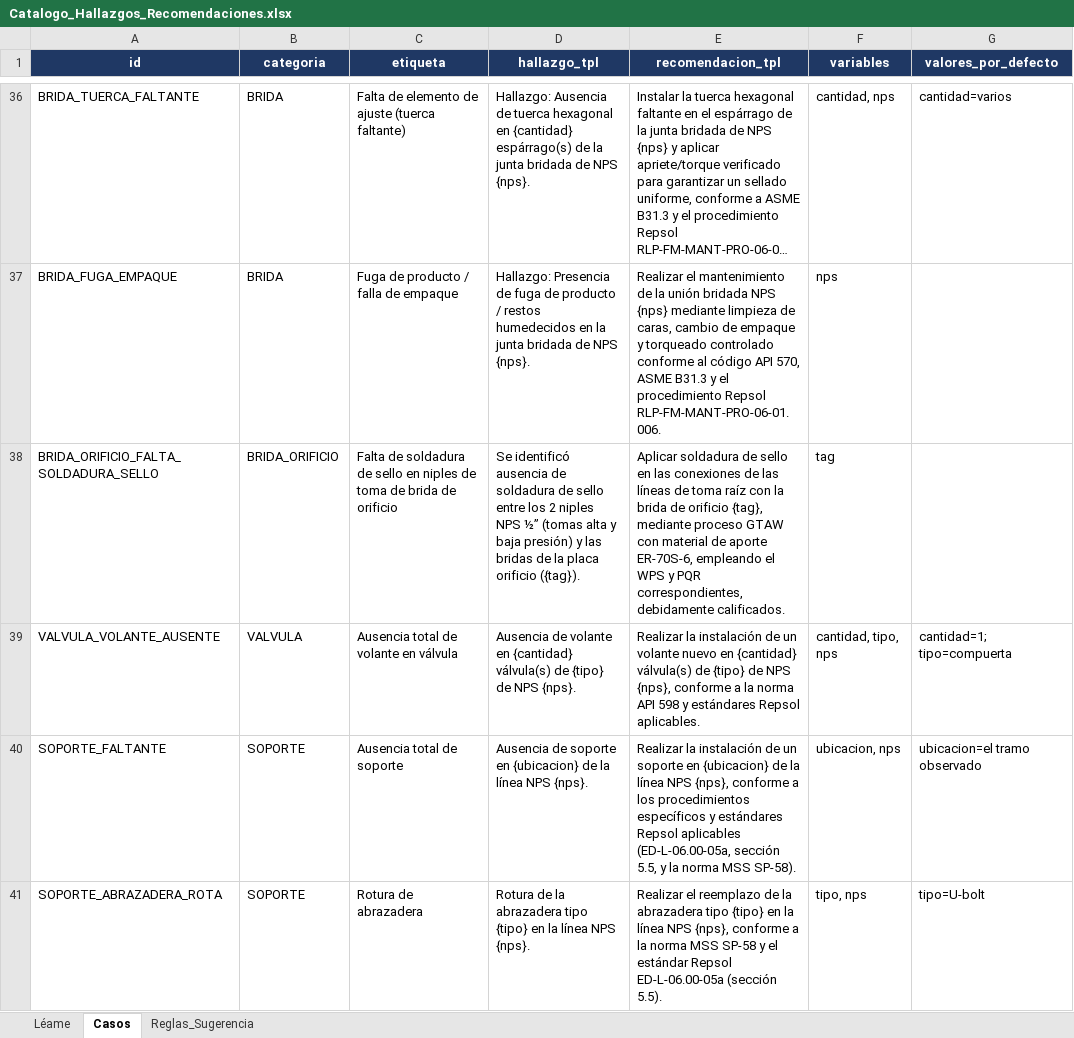
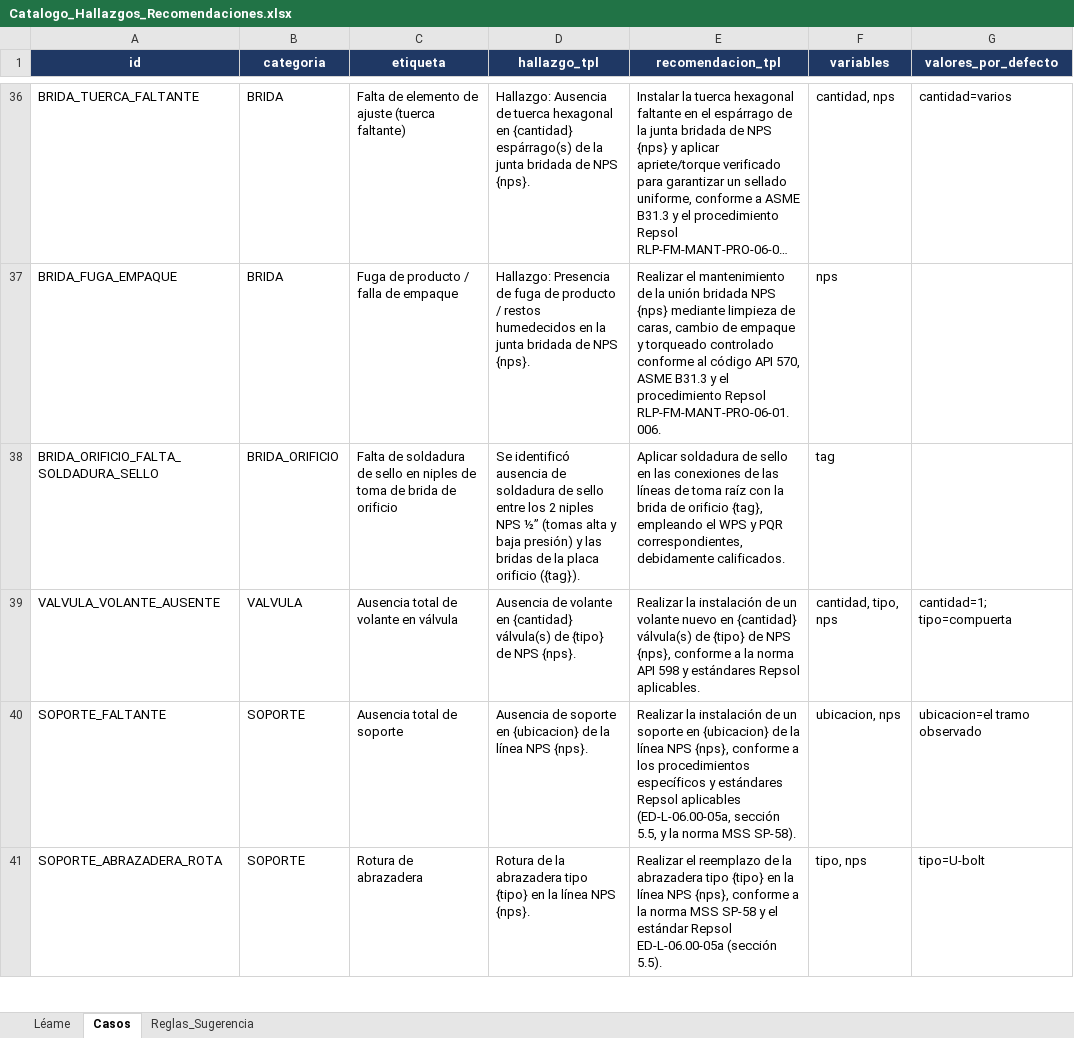
Before and after one commit to mpaifadelaguila-arch/control-informes, an Excel workbook: Catalogo_Hallazgos_Recomendaciones.xlsx, sheet Casos, drawn as a sheet; only a part is shown, gaps mark what is left out; long unchanged cells end in …; values as stored, in another font and other column widths than the file's, no borders; the diff names each change by its address in the sheet, - before the commit and + after, or states it on an @@ line.

```diff
--- a/Catalogo_Hallazgos_Recomendaciones.xlsx (sheet Casos)
+++ b/Catalogo_Hallazgos_Recomendaciones.xlsx (sheet Casos)
-E38 (recomendacion_tpl): …orificio {tag}, mediante proceso GTAW con material de aporte ER-70S-6, empleando el…
+E38 (recomendacion_tpl): …orificio {tag}, empleando el…
```
Also changed, not shown: 2 other files.
